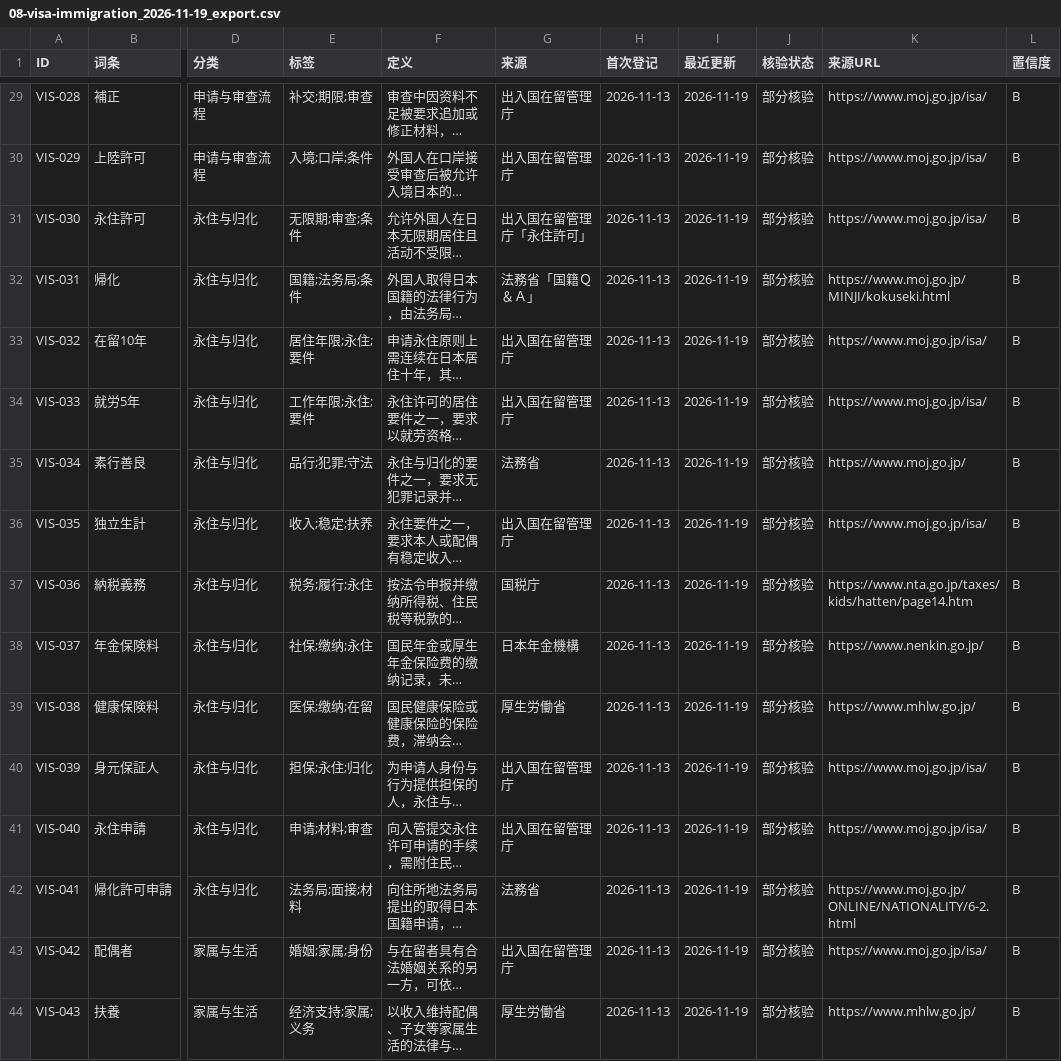
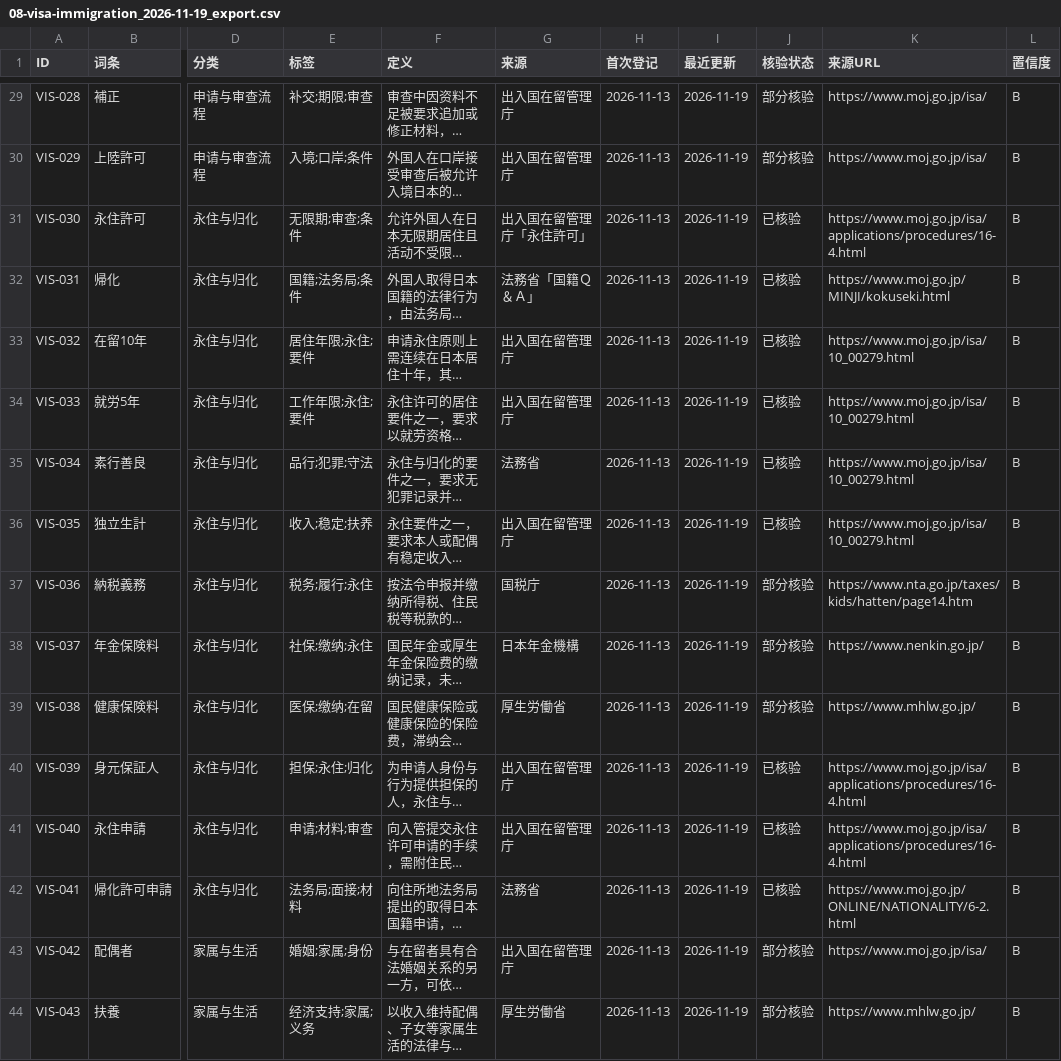
Before and after one commit to hmbphxkw76-byte/jp-life-work, a CSV file: engine/vocabulary/data/08-visa-immigration/exports/08-visa-immigration_2026-11-19_export.csv, drawn as a sheet; only a part is shown, gaps mark what is left out; long unchanged cells end in …; the diff covers the shown part only; the diff names each change by its address in the sheet, - before the commit and + after, or states it on an @@ line.

```diff
--- a/engine/vocabulary/data/08-visa-immigration/exports/08-visa-immigration_2026-11-19_export.csv
+++ b/engine/vocabulary/data/08-visa-immigration/exports/08-visa-immigration_2026-11-19_export.csv
-J31:J36 (核验状态): 部分核验
+J31:J36 (核验状态): 已核验
-K31 (来源URL): https://www.moj.go.jp/isa/
+K31 (来源URL): https://www.moj.go.jp/isa/applications/procedures/16-4.html
-K33:K34 (来源URL): https://www.moj.go.jp/isa/
+K33:K34 (来源URL): https://www.moj.go.jp/isa/10_00279.html
-K35 (来源URL): https://www.moj.go.jp/
+K35 (来源URL): https://www.moj.go.jp/isa/10_00279.html
-K36 (来源URL): https://www.moj.go.jp/isa/
+K36 (来源URL): https://www.moj.go.jp/isa/10_00279.html
-J40:J42 (核验状态): 部分核验
+J40:J42 (核验状态): 已核验
-K40:K41 (来源URL): https://www.moj.go.jp/isa/
+K40:K41 (来源URL): https://www.moj.go.jp/isa/applications/procedures/16-4.html
```
Also changed, not shown: 36 edited cells elsewhere in this file, 8 other files.
